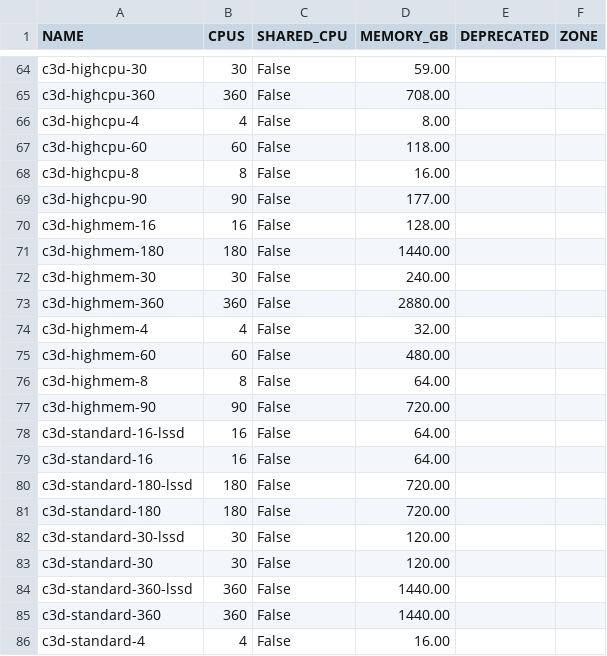
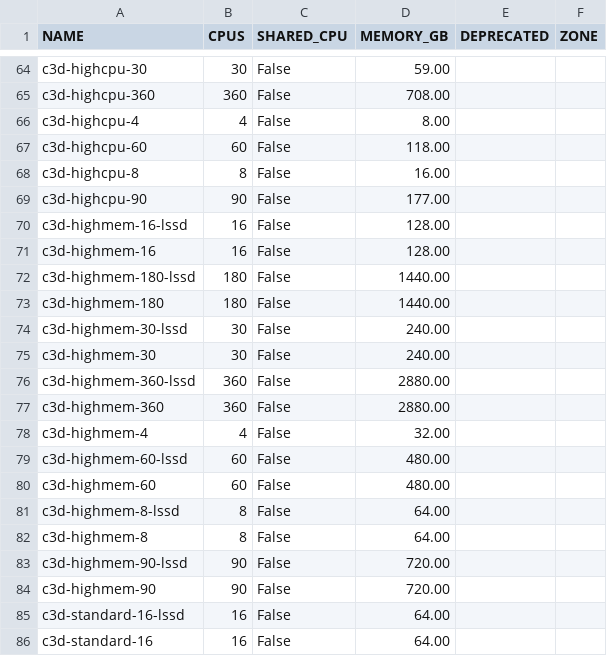
Before and after one commit to Cyclenerd/google-cloud-pricing-cost-calculator, a CSV file: tools/machinetypes.csv, drawn as a sheet; only a part is shown, gaps mark what is left out; the shorter side is filled out with more unchanged rows; the diff covers the shown part only; the diff names each change by its address in the sheet, - before the commit and + after, or states it on an @@ line.

```diff
--- a/tools/machinetypes.csv
+++ b/tools/machinetypes.csv
+row 70: c3d-highmem-16-lssd | 16 | False | 128.00
+row 72: c3d-highmem-180-lssd | 180 | False | 1440.00
+row 74: c3d-highmem-30-lssd | 30 | False | 240.00
+row 76: c3d-highmem-360-lssd | 360 | False | 2880.00
+row 79: c3d-highmem-60-lssd | 60 | False | 480.00
+row 81: c3d-highmem-8-lssd | 8 | False | 64.00
+row 83: c3d-highmem-90-lssd | 90 | False | 720.00
```
Also changed, not shown: 24 added rows elsewhere in this file, 1 other file.
